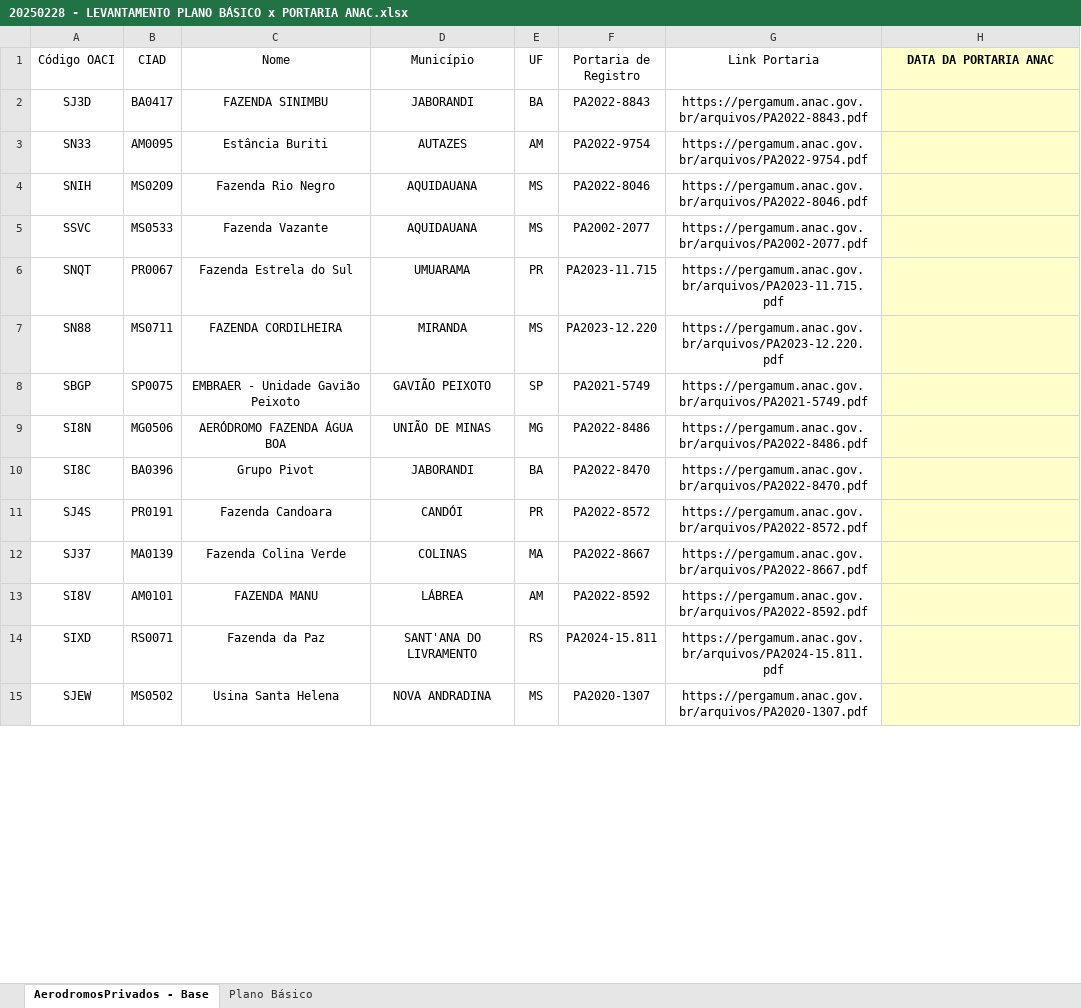
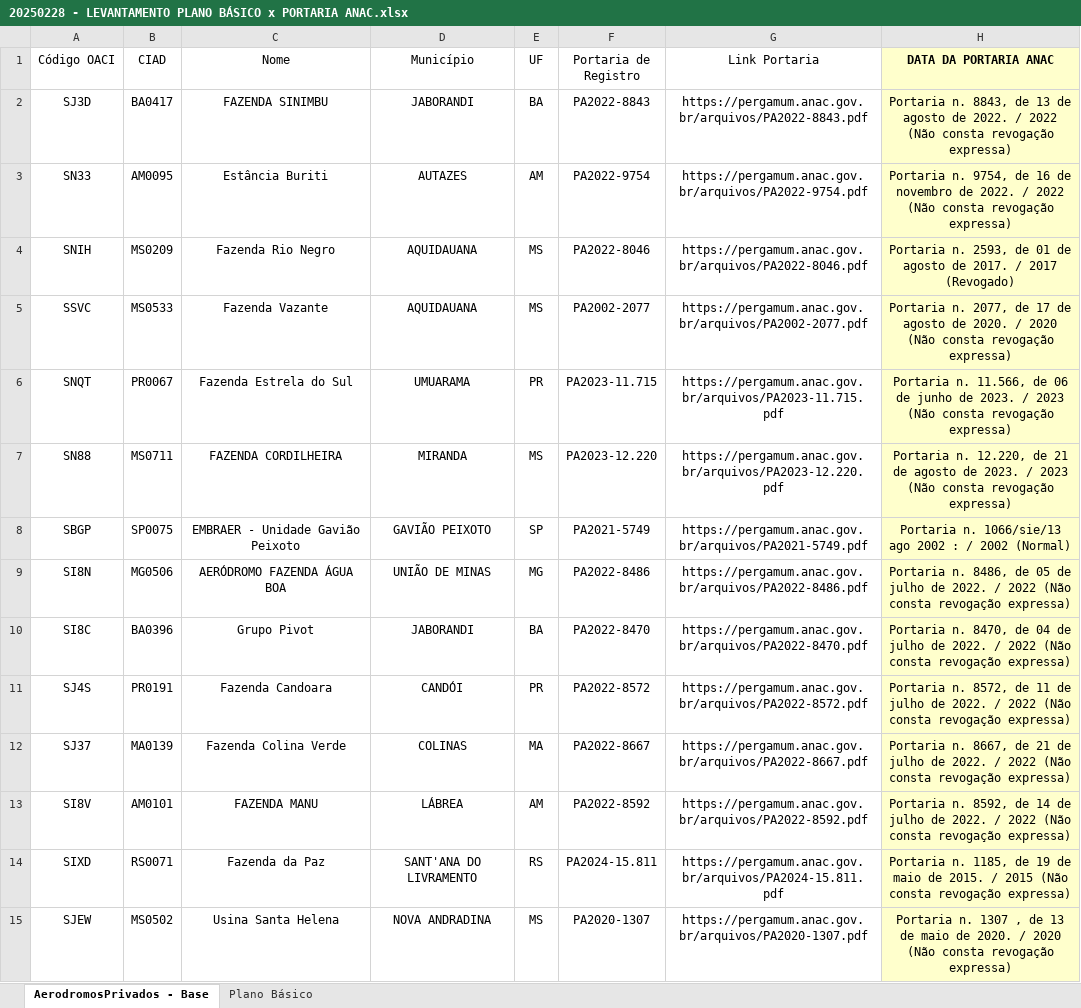
Before and after one commit to luuizfernando/ordinance_dates, an Excel workbook: data/20250228 - LEVANTAMENTO PLANO BÁSICO x PORTARIA ANAC.xlsx, sheet AerodromosPrivados - Base, drawn as a sheet; only a part is shown; values as stored, in another font and other column widths than the file's, no borders; the diff covers the shown part only; the diff names each change by its address in the sheet, - before the commit and + after, or states it on an @@ line.

Commit message:
fix/data

```diff
--- a/data/20250228 - LEVANTAMENTO PLANO BÁSICO x PORTARIA ANAC.xlsx (sheet AerodromosPrivados - Base)
+++ b/data/20250228 - LEVANTAMENTO PLANO BÁSICO x PORTARIA ANAC.xlsx (sheet AerodromosPrivados - Base)
-H2 (DATA DA PORTARIA ANAC): (empty)
+H2 (DATA DA PORTARIA ANAC): Portaria n. 8843, de 13 de agosto de 2022. / 2022 (Não consta revogação expressa)
-H3 (DATA DA PORTARIA ANAC): (empty)
+H3 (DATA DA PORTARIA ANAC): Portaria n. 9754, de 16 de novembro de 2022. / 2022 (Não consta revogação expressa)
-H4 (DATA DA PORTARIA ANAC): (empty)
+H4 (DATA DA PORTARIA ANAC): Portaria n. 2593, de 01 de agosto de 2017. / 2017 (Revogado)
-H5 (DATA DA PORTARIA ANAC): (empty)
+H5 (DATA DA PORTARIA ANAC): Portaria n. 2077, de 17 de agosto de 2020. / 2020 (Não consta revogação expressa)
-H6 (DATA DA PORTARIA ANAC): (empty)
+H6 (DATA DA PORTARIA ANAC): Portaria n. 11.566, de 06 de junho de 2023. / 2023 (Não consta revogação expressa)
-H7 (DATA DA PORTARIA ANAC): (empty)
+H7 (DATA DA PORTARIA ANAC): Portaria n. 12.220, de 21 de agosto de 2023. / 2023 (Não consta revogação expressa)
-H8 (DATA DA PORTARIA ANAC): (empty)
+H8 (DATA DA PORTARIA ANAC): Portaria n. 1066/sie/13 ago 2002 : / 2002 (Normal)
-H9 (DATA DA PORTARIA ANAC): (empty)
+H9 (DATA DA PORTARIA ANAC): Portaria n. 8486, de 05 de julho de 2022. / 2022 (Não consta revogação expressa)
-H10 (DATA DA PORTARIA ANAC): (empty)
+H10 (DATA DA PORTARIA ANAC): Portaria n. 8470, de 04 de julho de 2022. / 2022 (Não consta revogação expressa)
-H11 (DATA DA PORTARIA ANAC): (empty)
+H11 (DATA DA PORTARIA ANAC): Portaria n. 8572, de 11 de julho de 2022. / 2022 (Não consta revogação expressa)
-H12 (DATA DA PORTARIA ANAC): (empty)
+H12 (DATA DA PORTARIA ANAC): Portaria n. 8667, de 21 de julho de 2022. / 2022 (Não consta revogação expressa)
-H13 (DATA DA PORTARIA ANAC): (empty)
+H13 (DATA DA PORTARIA ANAC): Portaria n. 8592, de 14 de julho de 2022. / 2022 (Não consta revogação expressa)
-H14 (DATA DA PORTARIA ANAC): (empty)
+H14 (DATA DA PORTARIA ANAC): Portaria n. 1185, de 19 de maio de 2015. / 2015 (Não consta revogação expressa)
-H15 (DATA DA PORTARIA ANAC): (empty)
+H15 (DATA DA PORTARIA ANAC): Portaria n. 1307 , de 13 de maio de 2020. / 2020 (Não consta revogação expressa)
```
Also changed, not shown: 362 edited cells elsewhere in this sheet, 2 other files.
